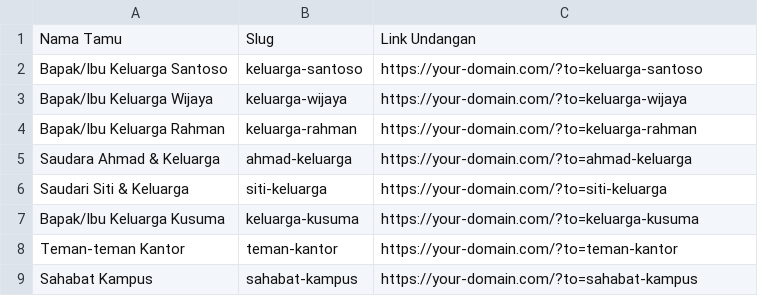
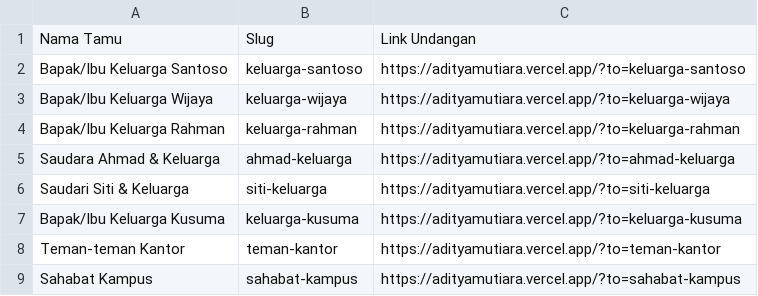
Before and after one commit to kdnknz/wedding, a CSV file: daftar-tamu.csv, drawn as a sheet.

Commit message:
Use Vercel Blob

```diff
--- a/daftar-tamu.csv
+++ b/daftar-tamu.csv
@@ -1,9 +1,9 @@
 Nama Tamu,Slug,Link Undangan
-"Bapak/Ibu Keluarga Santoso","keluarga-santoso","https://your-domain.com/?to=keluarga-santoso"
-"Bapak/Ibu Keluarga Wijaya","keluarga-wijaya","https://your-domain.com/?to=keluarga-wijaya"
-"Bapak/Ibu Keluarga Rahman","keluarga-rahman","https://your-domain.com/?to=keluarga-rahman"
-"Saudara Ahmad & Keluarga","ahmad-keluarga","https://your-domain.com/?to=ahmad-keluarga"
-"Saudari Siti & Keluarga","siti-keluarga","https://your-domain.com/?to=siti-keluarga"
-"Bapak/Ibu Keluarga Kusuma","keluarga-kusuma","https://your-domain.com/?to=keluarga-kusuma"
-"Teman-teman Kantor","teman-kantor","https://your-domain.com/?to=teman-kantor"
-"Sahabat Kampus","sahabat-kampus","https://your-domain.com/?to=sahabat-kampus"
+"Bapak/Ibu Keluarga Santoso","keluarga-santoso","https://adityamutiara.vercel.app/?to=keluarga-santoso"
+"Bapak/Ibu Keluarga Wijaya","keluarga-wijaya","https://adityamutiara.vercel.app/?to=keluarga-wijaya"
+"Bapak/Ibu Keluarga Rahman","keluarga-rahman","https://adityamutiara.vercel.app/?to=keluarga-rahman"
+"Saudara Ahmad & Keluarga","ahmad-keluarga","https://adityamutiara.vercel.app/?to=ahmad-keluarga"
+"Saudari Siti & Keluarga","siti-keluarga","https://adityamutiara.vercel.app/?to=siti-keluarga"
+"Bapak/Ibu Keluarga Kusuma","keluarga-kusuma","https://adityamutiara.vercel.app/?to=keluarga-kusuma"
+"Teman-teman Kantor","teman-kantor","https://adityamutiara.vercel.app/?to=teman-kantor"
+"Sahabat Kampus","sahabat-kampus","https://adityamutiara.vercel.app/?to=sahabat-kampus"
```
Also changed, not shown: 9 other files.
